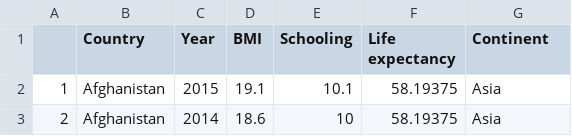
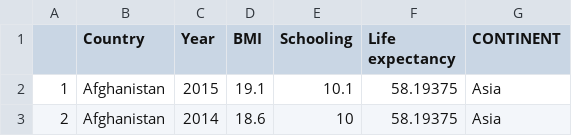
Before and after one commit to KaiYuanTeh/homework10, a CSV file: Life Expectancy Data(1).csv, drawn as a sheet; only a part is shown.

Commit message:
Update Life Expectancy Data(1).csv

```diff
--- a/Life Expectancy Data(1).csv
+++ b/Life Expectancy Data(1).csv
@@ -1,2 +1,2 @@
-"","Country","Year","BMI","Schooling","Life expectancy","Continent"
+"","Country","Year","BMI","Schooling","Life expectancy","CONTINENT"
 "1","Afghanistan",2015,19.1,10.1,58.19375,"Asia"
```
